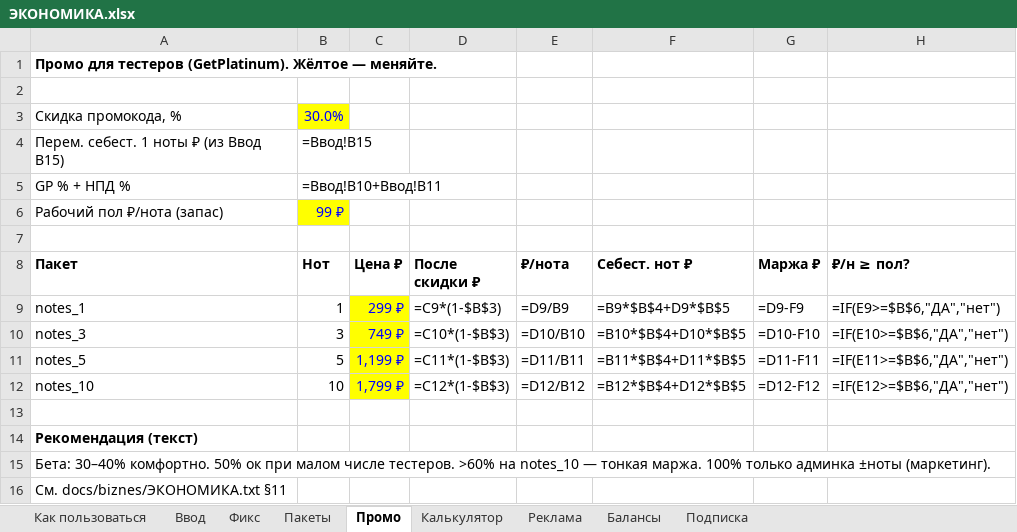
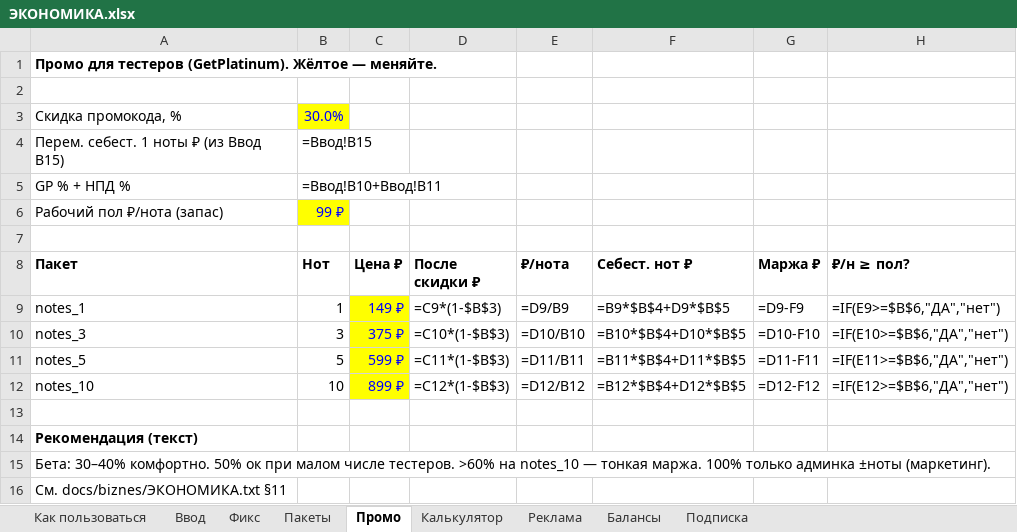
Before and after one commit to maxxx010182/SongForge, an Excel workbook: docs/biznes/ЭКОНОМИКА.xlsx, sheet Промо, drawn as a sheet; values as stored, in another font and other column widths than the file's, no borders; formulas without a stored value are shown as written; the diff names each change by its address in the sheet, - before the commit and + after, or states it on an @@ line.

```diff
--- a/docs/biznes/ЭКОНОМИКА.xlsx (sheet Промо)
+++ b/docs/biznes/ЭКОНОМИКА.xlsx (sheet Промо)
-C9 (Цена ₽): 299 ₽
+C9 (Цена ₽): 149 ₽
-C10 (Цена ₽): 749 ₽
+C10 (Цена ₽): 375 ₽
-C11 (Цена ₽): 1,199 ₽
+C11 (Цена ₽): 599 ₽
-C12 (Цена ₽): 1,799 ₽
+C12 (Цена ₽): 899 ₽
```
Also changed, not shown: sheet Пакеты, 22 other files.
